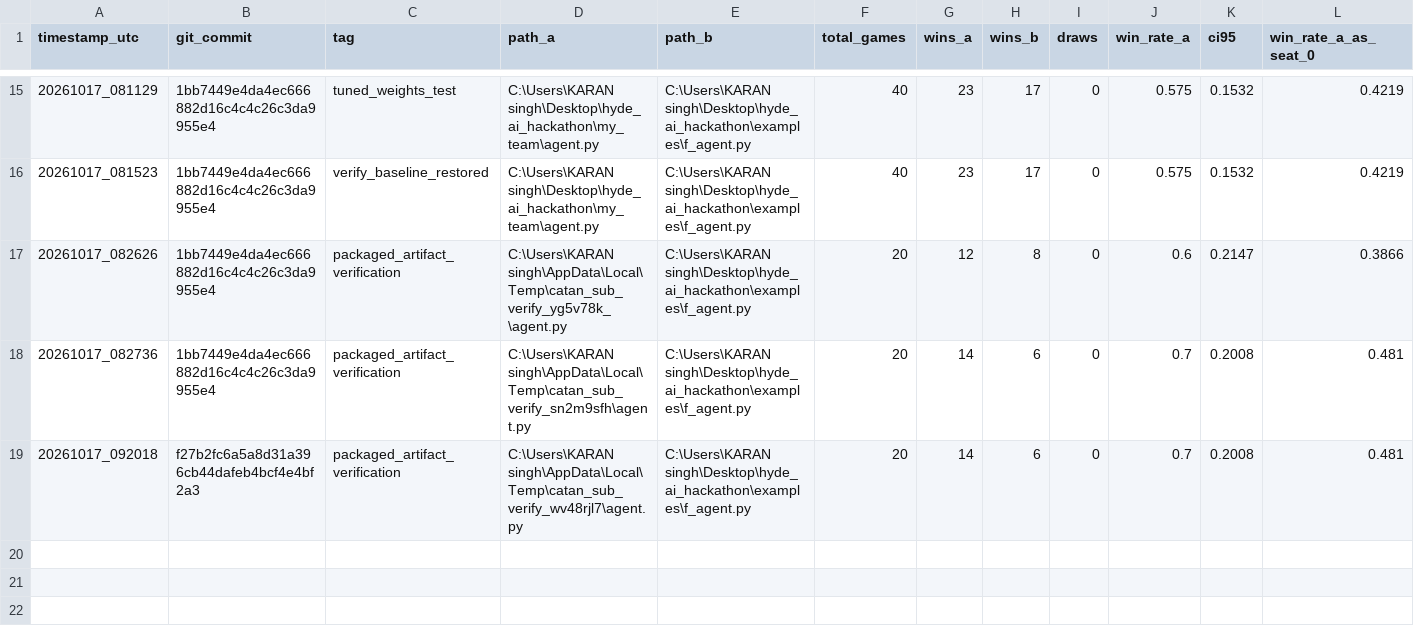
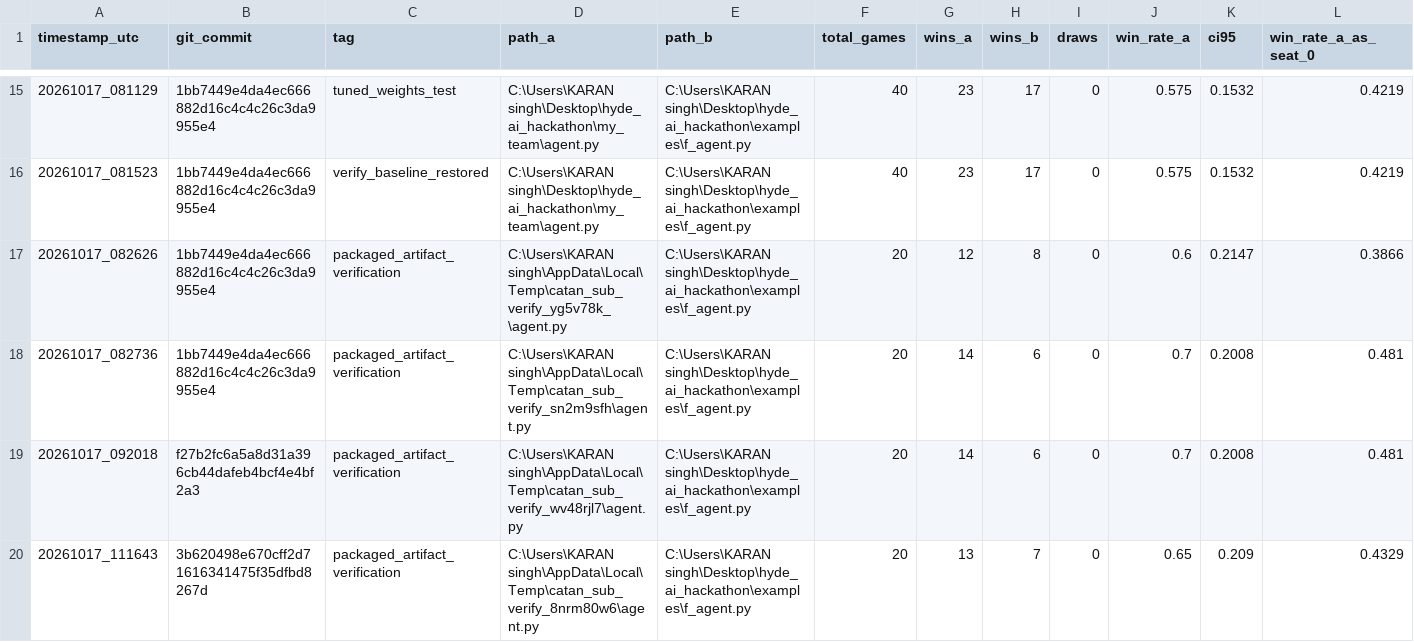
Before and after one commit to KaranSingh-07/hydehackathon, a CSV file: results/benchmark_history.csv, drawn as a sheet; only a part is shown, gaps mark what is left out; rows hold the shown columns only; the diff names each change by its address in the sheet, - before the commit and + after, or states it on an @@ line.

Commit message:
docs: finalize phase-6 submission report with verified sandbox benchmarks

```diff
--- a/results/benchmark_history.csv
+++ b/results/benchmark_history.csv
+row 20: 20261017_111643 | 3b620498e670cff2d71616341475f35dfbd8267d | packaged_artifact_verification | C:\Users\KARAN singh\AppData\Local\Temp\catan_sub_verify_8nrm80w6\agent.py | C:\Users\KARAN singh\Desktop\hyde_ai_hackathon\examples\f_agent.py | 20 | 13 | 7 | 0 | 0.65 | 0.209 | 0.4329
```
Also changed, not shown: 3 other files.
